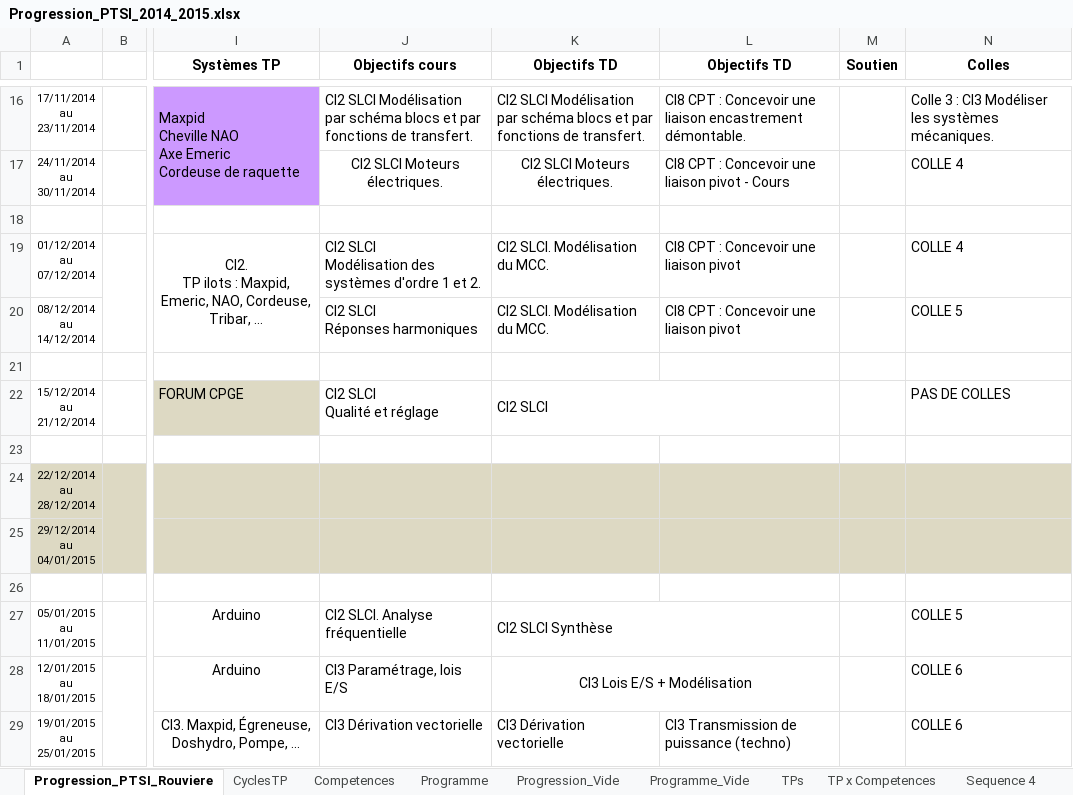
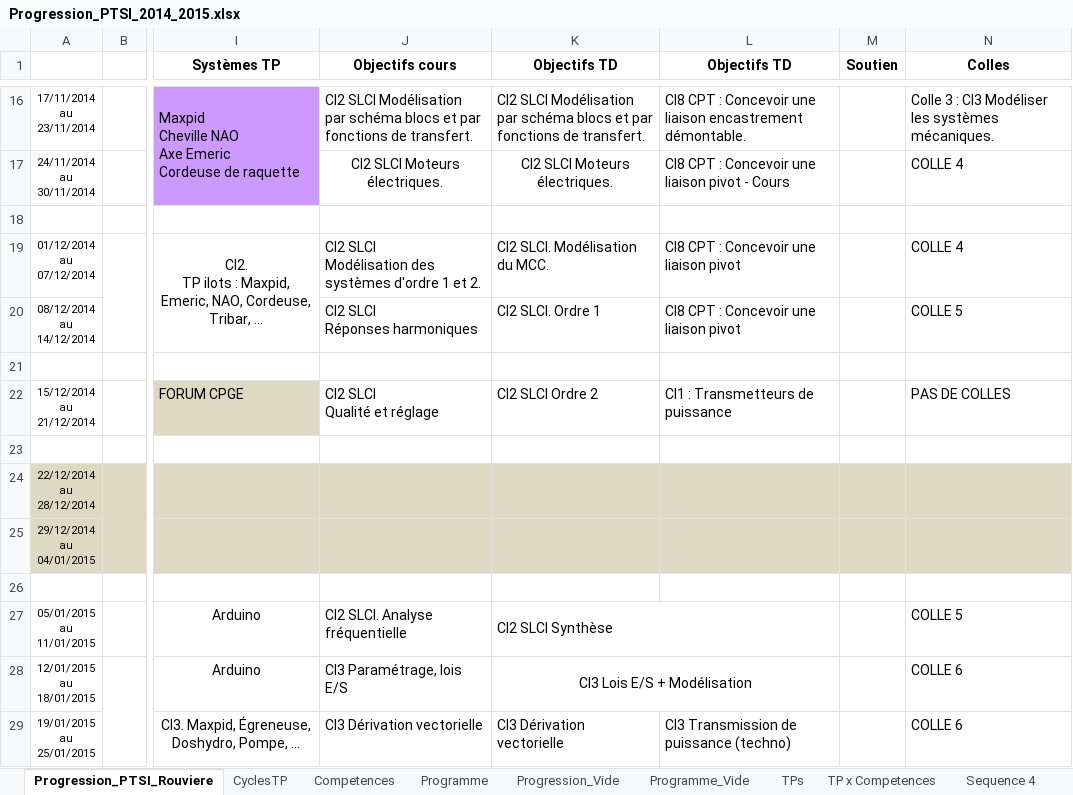
Before and after one commit to xpessoles/PTSI, an Excel workbook: Progression/Progression_PTSI_2014_2015.xlsx, sheet Progression_PTSI_Rouviere, drawn as a sheet; only a part is shown, gaps mark what is left out; values as stored, in another font and other column widths than the file's, no borders; conditional formats not drawn; the diff names each change by its address in the sheet, - before the commit and + after, or states it on an @@ line.

Commit message:
MAJ Progression

```diff
--- a/Progression/Progression_PTSI_2014_2015.xlsx (sheet Progression_PTSI_Rouviere)
+++ b/Progression/Progression_PTSI_2014_2015.xlsx (sheet Progression_PTSI_Rouviere)
-K20 (Objectifs TD): CI2 SLCI. Modélisation du MCC.
+K20 (Objectifs TD): CI2 SLCI. Ordre 1
-K22 (Objectifs TD): CI2 SLCI
+K22 (Objectifs TD): CI2 SLCI Ordre 2
-K22:L22 merged
-L22 (Objectifs TD): (empty)
+L22 (Objectifs TD): CI1 : Transmetteurs de puissance
```
